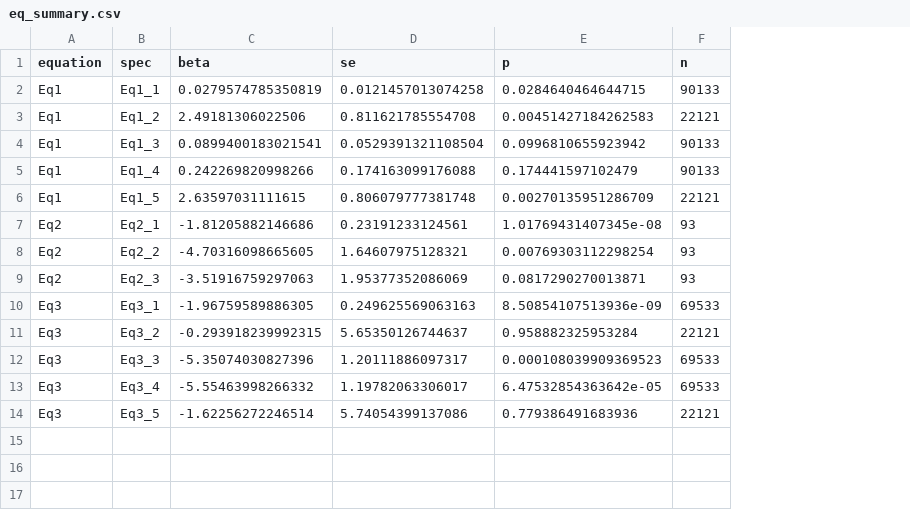
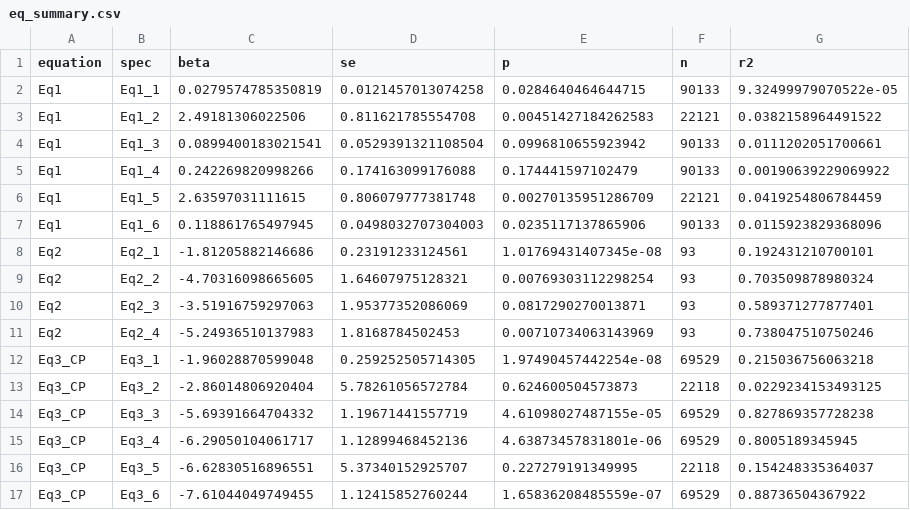
Before and after one commit to Manjusaka666/WP_BFSU, a CSV file: outputs/tables/eq_summary.csv, drawn as a sheet; addresses are those after the commit; the diff names each change by its address in the sheet, - before the commit and + after, or states it on an @@ line.

```diff
--- a/outputs/tables/eq_summary.csv
+++ b/outputs/tables/eq_summary.csv
+column G (r2), rows 2-6: 9.32499979070522e-05 | 0.0382158964491522 | 0.0111202051700661 | 0.00190639229069922 | 0.0419254806784459; rows 8-10: 0.192431210700101 | 0.703509878980324 | 0.589371277877401; rows 12-16: 0.215036756063218 | 0.0229234153493125 | 0.827869357728238 | 0.8005189345945 | 0.154248335364037
+row 7: Eq1 | Eq1_6 | 0.118861765497945 | 0.0498032707304003 | 0.0235117137865906 | 90133 | 0.0115923829368096
+row 11: Eq2 | Eq2_4 | -5.24936510137983 | 1.8168784502453 | 0.00710734063143969 | 93 | 0.738047510750246
-A12:A16 (equation): Eq3
+A12:A16 (equation): Eq3_CP
-C12 (beta): -1.96759589886305
+C12 (beta): -1.96028870599048
-D12 (se): 0.249625569063163
+D12 (se): 0.259252505714305
-E12 (p): 8.50854107513936e-09
+E12 (p): 1.97490457442254e-08
-F12 (n): 69533
+F12 (n): 69529
-C13 (beta): -0.293918239992315
+C13 (beta): -2.86014806920404
-D13 (se): 5.65350126744637
+D13 (se): 5.78261056572784
-E13 (p): 0.958882325953284
+E13 (p): 0.624600504573873
-F13 (n): 22121
+F13 (n): 22118
-C14 (beta): -5.35074030827396
+C14 (beta): -5.69391664704332
-D14 (se): 1.20111886097317
+D14 (se): 1.19671441557719
-E14 (p): 0.000108039909369523
+E14 (p): 4.61098027487155e-05
-F14:F15 (n): 69533
+F14:F15 (n): 69529
-C15 (beta): -5.55463998266332
+C15 (beta): -6.29050104061717
-D15 (se): 1.19782063306017
+D15 (se): 1.12899468452136
-E15 (p): 6.47532854363642e-05
+E15 (p): 4.63873457831801e-06
-C16 (beta): -1.62256272246514
+C16 (beta): -6.62830516896551
-D16 (se): 5.74054399137086
+D16 (se): 5.37340152925707
-E16 (p): 0.779386491683936
+E16 (p): 0.227279191349995
-F16 (n): 22121
+F16 (n): 22118
+row 17: Eq3_CP | Eq3_6 | -7.61044049749455 | 1.12415852760244 | 1.65836208485559e-07 | 69529 | 0.88736504367922
```
Also changed, not shown: outputs/tables/revision_new_results.csv, outputs/tables/wild_bootstrap.csv, 28 other files.
